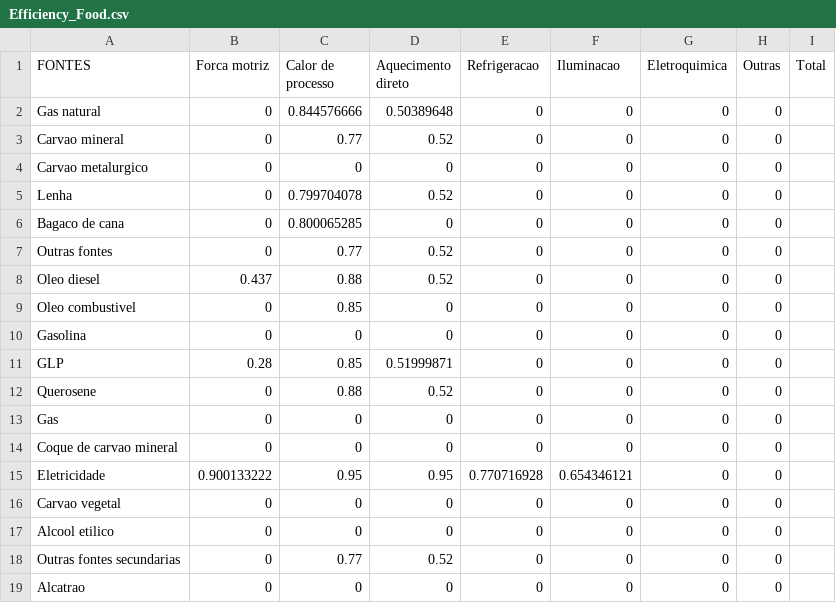
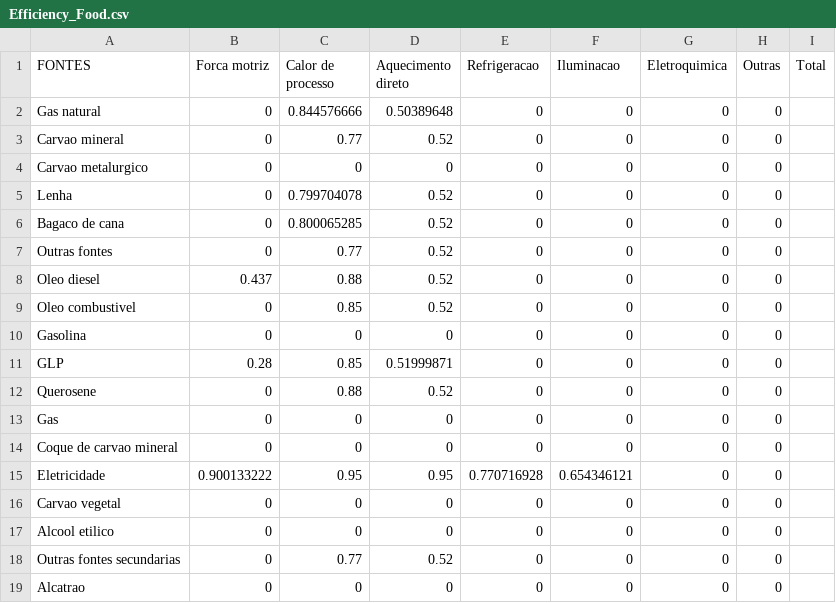
Before and after one commit to ottohebeda/Industry_Energy_Emissions_simulator, a CSV file: Food_and_beverage/Efficiency_Food.csv, drawn as a sheet.

Commit message:
Update Efficiency_Food.csv

```diff
--- a/Food_and_beverage/Efficiency_Food.csv
+++ b/Food_and_beverage/Efficiency_Food.csv
@@ -5,6 +5,6 @@ Carvao metalurgico,0,0,0,0,0,0,0
 Lenha,0,0.799704078,0.52,0,0,0,0
-Bagaco de cana,0,0.800065285,0,0,0,0,0
+Bagaco de cana,0,0.800065285,0.52,0,0,0,0
 Outras fontes,0,0.77,0.52,0,0,0,0
 Oleo diesel,0.437,0.88,0.52,0,0,0,0
-Oleo combustivel,0,0.85,0,0,0,0,0
+Oleo combustivel,0,0.85,0.52,0,0,0,0
 Gasolina,0,0,0,0,0,0,0
```
